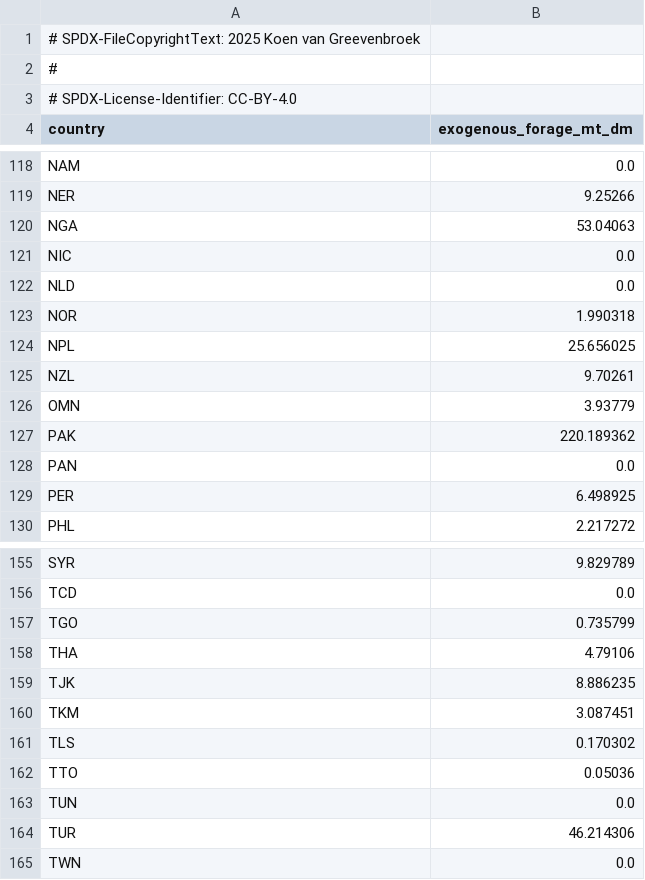
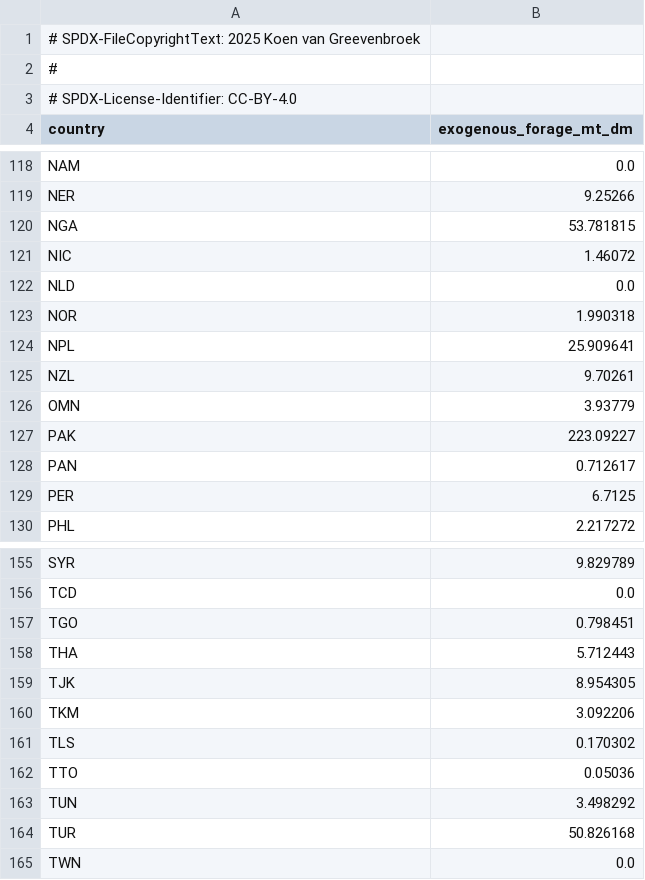
Before and after one commit to Sustainable-Solutions-Lab/GLADE, a CSV file: data/curated/calibration/exogenous_forage.csv, drawn as a sheet; only a part is shown, gaps mark what is left out; the diff covers the shown part only.

```diff
--- a/data/curated/calibration/exogenous_forage.csv
+++ b/data/curated/calibration/exogenous_forage.csv
@@ -119,12 +119,12 @@ NAM,0.0
 NER,9.25266
-NGA,53.04063
-NIC,0.0
+NGA,53.781815
+NIC,1.46072
 NLD,0.0
 NOR,1.990318
-NPL,25.656025
+NPL,25.909641
 NZL,9.70261
 OMN,3.93779
-PAK,220.189362
-PAN,0.0
-PER,6.498925
+PAK,223.09227
+PAN,0.712617
+PER,6.7125
 PHL,2.217272
@@ -156,10 +156,10 @@ SYR,9.829789
 TCD,0.0
-TGO,0.735799
-THA,4.79106
-TJK,8.886235
-TKM,3.087451
+TGO,0.798451
+THA,5.712443
+TJK,8.954305
+TKM,3.092206
 TLS,0.170302
 TTO,0.05036
-TUN,0.0
-TUR,46.214306
+TUN,3.498292
+TUR,50.826168
 TWN,0.0
```
Also changed, not shown: 34 edited cells elsewhere in this file, 8 other files.
